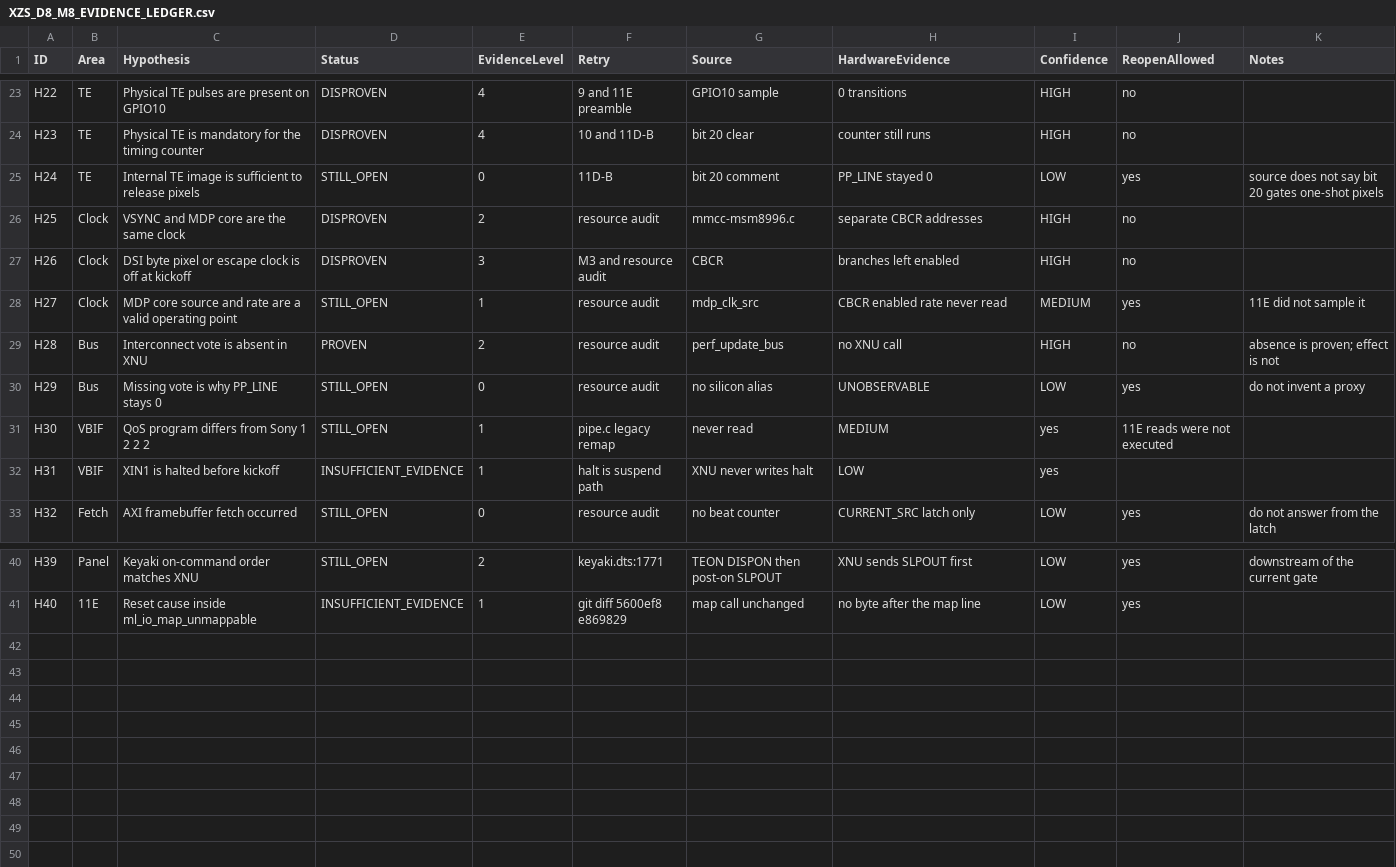
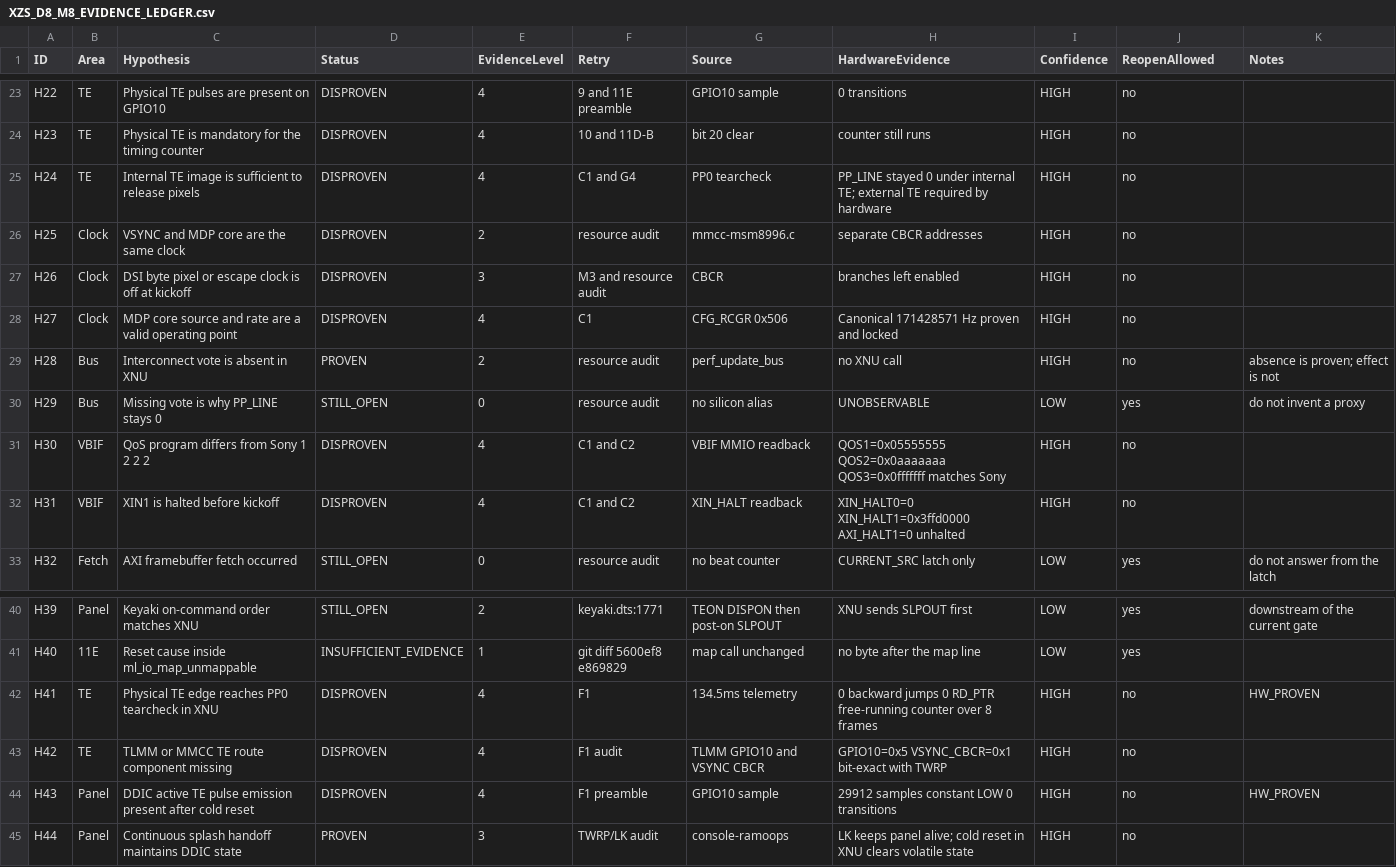
Before and after one commit to lechaukha12/xnu-xzs, a CSV file: docs/XZS_D8_M8_EVIDENCE_LEDGER.csv, drawn as a sheet; only a part is shown, gaps mark what is left out.

Commit message:
docs: record D8-M8 F1 final frame release root cause investigation and evidence ledger

```diff
--- a/docs/XZS_D8_M8_EVIDENCE_LEDGER.csv
+++ b/docs/XZS_D8_M8_EVIDENCE_LEDGER.csv
@@ -24,10 +24,10 @@ H22,TE,Physical TE pulses are present on GPIO10,DISPROVEN,4,9 and 11E preamble,G
 H23,TE,Physical TE is mandatory for the timing counter,DISPROVEN,4,10 and 11D-B,bit 20 clear,counter still runs,HIGH,no,
-H24,TE,Internal TE image is sufficient to release pixels,STILL_OPEN,0,11D-B,bit 20 comment,PP_LINE stayed 0,LOW,yes,source does not say bit 20 gates one-shot pixels
+H24,TE,Internal TE image is sufficient to release pixels,DISPROVEN,4,C1 and G4,PP0 tearcheck,PP_LINE stayed 0 under internal TE; external TE required by hardware,HIGH,no,
 H25,Clock,VSYNC and MDP core are the same clock,DISPROVEN,2,resource audit,mmcc-msm8996.c,separate CBCR addresses,HIGH,no,
 H26,Clock,DSI byte pixel or escape clock is off at kickoff,DISPROVEN,3,M3 and resource audit,CBCR,branches left enabled,HIGH,no,
-H27,Clock,MDP core source and rate are a valid operating point,STILL_OPEN,1,resource audit,mdp_clk_src,CBCR enabled rate never read,MEDIUM,yes,11E did not sample it
+H27,Clock,MDP core source and rate are a valid operating point,DISPROVEN,4,C1,CFG_RCGR 0x506,Canonical 171428571 Hz proven and locked,HIGH,no,
 H28,Bus,Interconnect vote is absent in XNU,PROVEN,2,resource audit,perf_update_bus,no XNU call,HIGH,no,absence is proven; effect is not
 H29,Bus,Missing vote is why PP_LINE stays 0,STILL_OPEN,0,resource audit,no silicon alias,UNOBSERVABLE,LOW,yes,do not invent a proxy
-H30,VBIF,QoS program differs from Sony 1 2 2 2,STILL_OPEN,1,pipe.c legacy remap,never read,MEDIUM,yes,11E reads were not executed
-H31,VBIF,XIN1 is halted before kickoff,INSUFFICIENT_EVIDENCE,1,halt is suspend path,XNU never writes halt,LOW,yes,
+H30,VBIF,QoS program differs from Sony 1 2 2 2,DISPROVEN,4,C1 and C2,VBIF MMIO readback,QOS1=0x05555555 QOS2=0x0aaaaaaa QOS3=0x0fffffff matches Sony,HIGH,no,
+H31,VBIF,XIN1 is halted before kickoff,DISPROVEN,4,C1 and C2,XIN_HALT readback,XIN_HALT0=0 XIN_HALT1=0x3ffd0000 AXI_HALT1=0 unhalted,HIGH,no,
 H32,Fetch,AXI framebuffer fetch occurred,STILL_OPEN,0,resource audit,no beat counter,CURRENT_SRC latch only,LOW,yes,do not answer from the latch
@@ -41 +41,5 @@ H39,Panel,Keyaki on-command order matches XNU,STILL_OPEN,2,keyaki.dts:1771,TEON
 H40,11E,Reset cause inside ml_io_map_unmappable,INSUFFICIENT_EVIDENCE,1,git diff 5600ef8 e869829,map call unchanged,no byte after the map line,LOW,yes,
+H41,TE,Physical TE edge reaches PP0 tearcheck in XNU,DISPROVEN,4,F1,134.5ms telemetry,0 backward jumps 0 RD_PTR free-running counter over 8 frames,HIGH,no,HW_PROVEN
+H42,TE,TLMM or MMCC TE route component missing,DISPROVEN,4,F1 audit,TLMM GPIO10 and VSYNC CBCR,GPIO10=0x5 VSYNC_CBCR=0x1 bit-exact with TWRP,HIGH,no,
+H43,Panel,DDIC active TE pulse emission present after cold reset,DISPROVEN,4,F1 preamble,GPIO10 sample,29912 samples constant LOW 0 transitions,HIGH,no,HW_PROVEN
+H44,Panel,Continuous splash handoff maintains DDIC state,PROVEN,3,TWRP/LK audit,console-ramoops,LK keeps panel alive; cold reset in XNU clears volatile state,HIGH,no,
```
Also changed, not shown: 1 other file.
